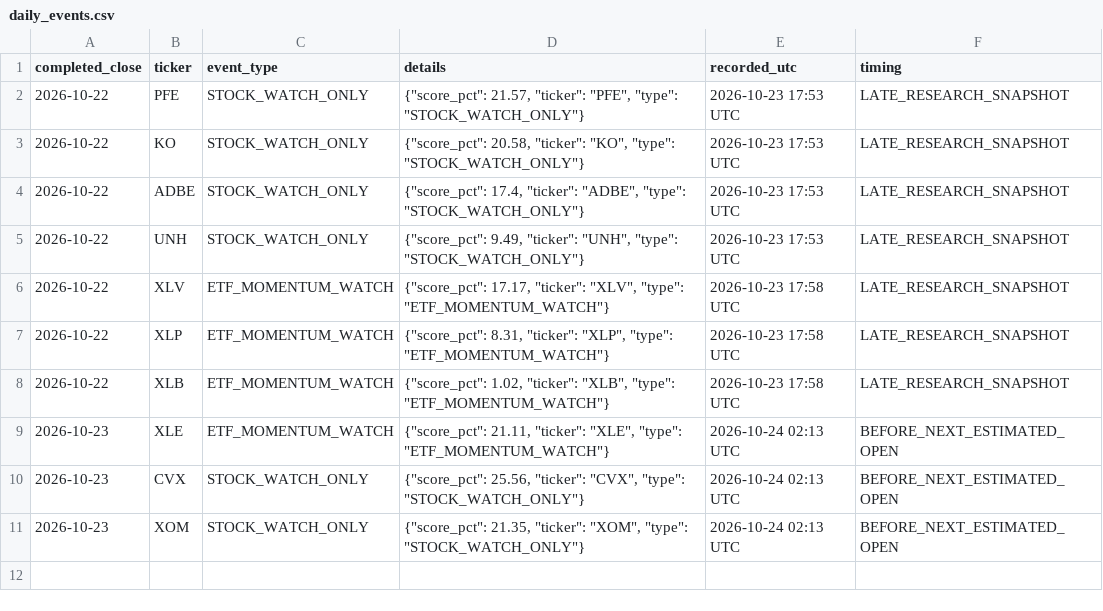
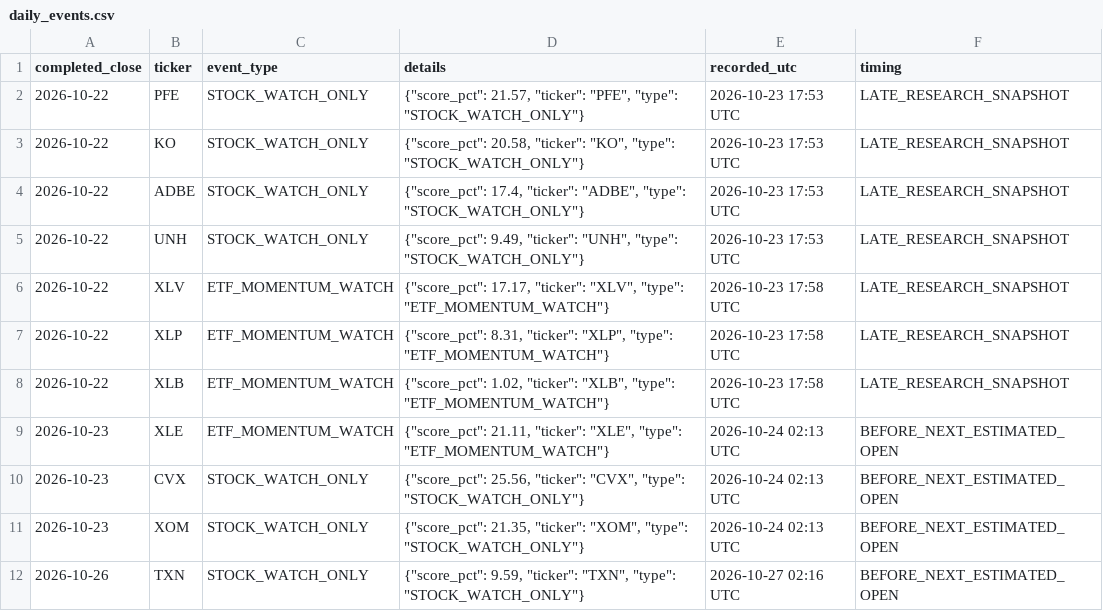
Before and after one commit to aaronleeweien/signaldesk-research, a CSV file: research/daily_events.csv, drawn as a sheet; the diff names each change by its address in the sheet, - before the commit and + after, or states it on an @@ line.

```diff
--- a/research/daily_events.csv
+++ b/research/daily_events.csv
+row 12: 2026-10-26 | TXN | STOCK_WATCH_ONLY | {"score_pct": 9.59, "ticker": "TXN", "type": "STOCK_WATCH_ONLY"} | 2026-10-27 02:16 UTC | BEFORE_NEXT_ESTIMATED_OPEN
```
Also changed, not shown: research/factor_paper.csv, research/paper_signals.csv, 29 other files.
